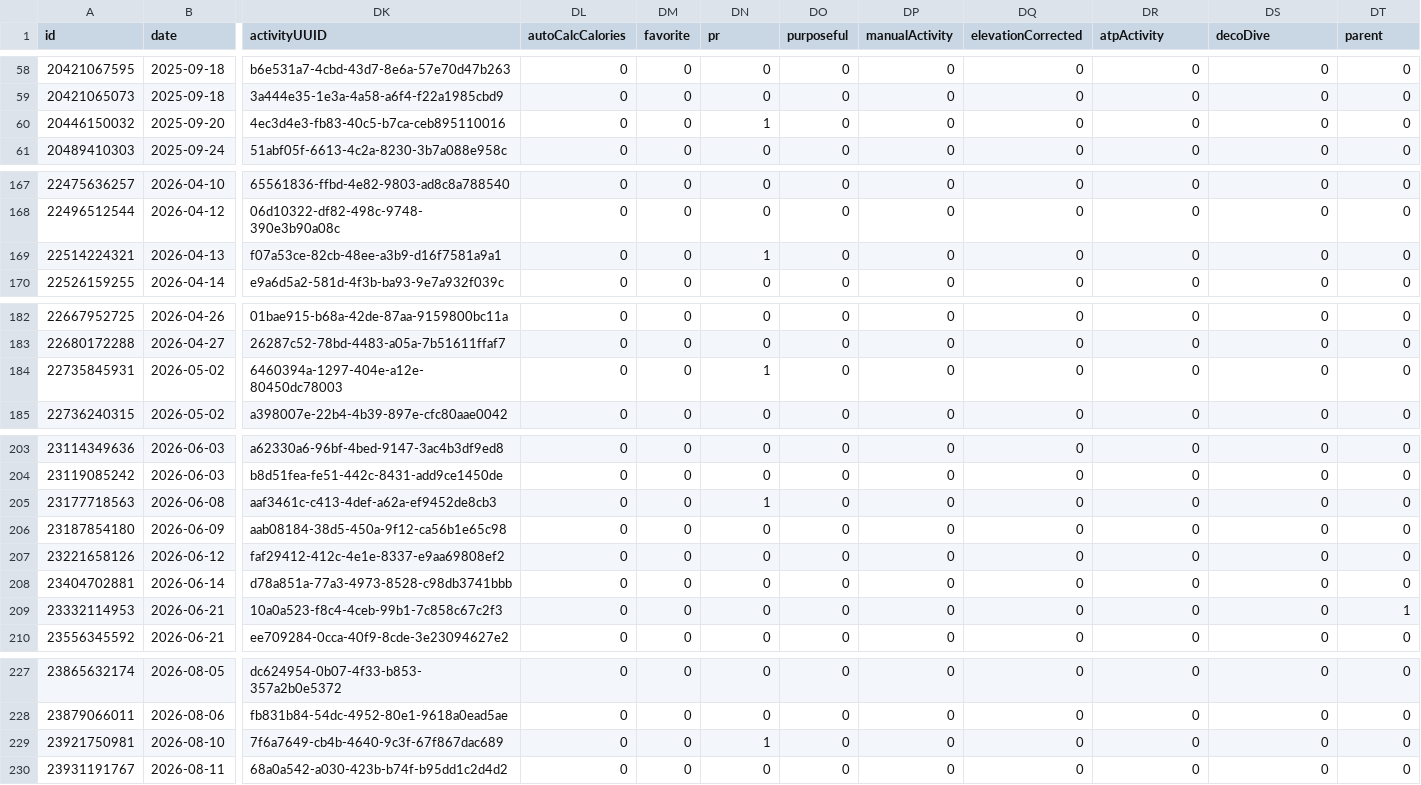
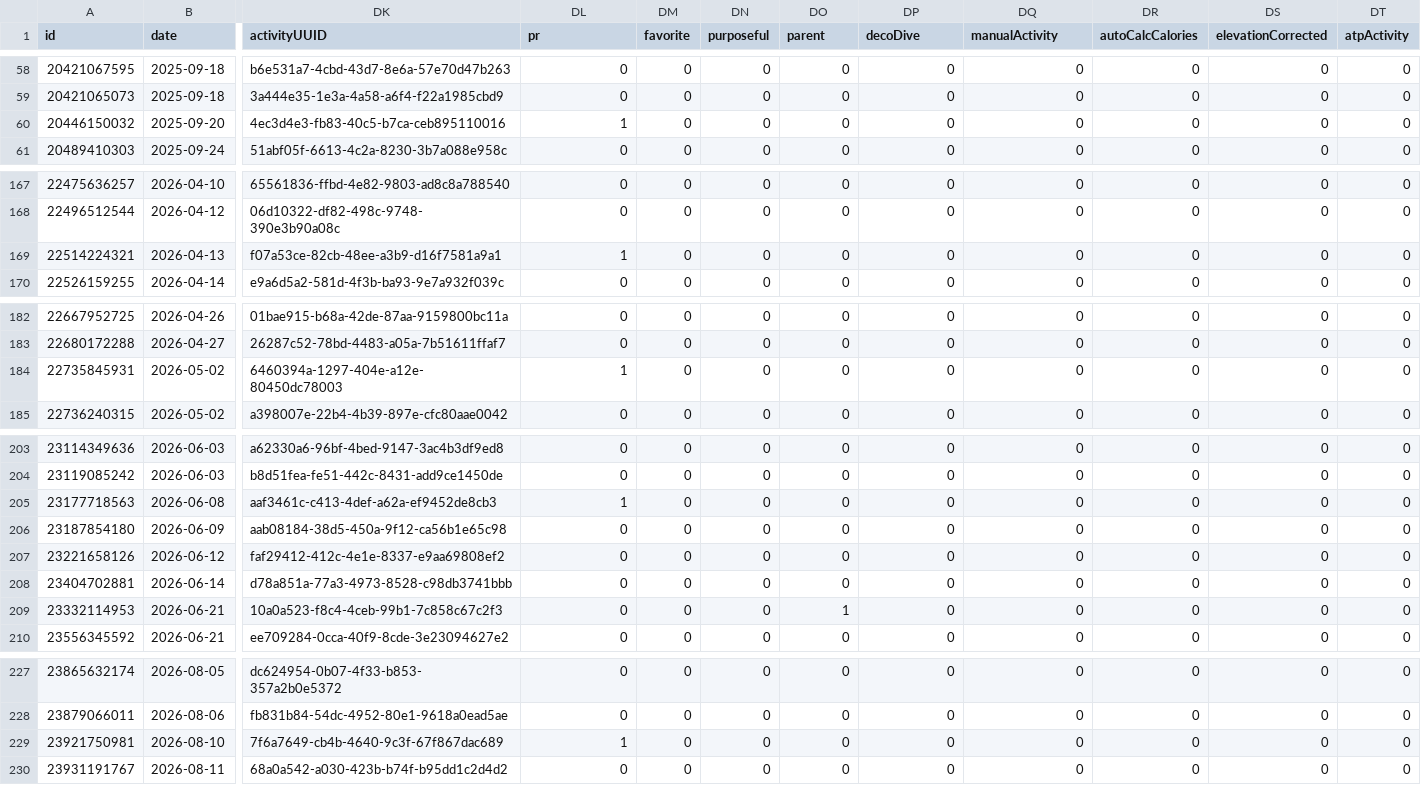
Before and after one commit to nicolasmahut-ui/garmin-data-frere, a CSV file: activites.csv, drawn as a sheet; only a part is shown, gaps mark what is left out; the diff covers the shown part only; the diff names each change by its address in the sheet, - before the commit and + after, or states it on an @@ line.

```diff
--- a/activites.csv
+++ b/activites.csv
-DL1: autoCalcCalories
+DL1: pr
-DN1: pr
+DN1: purposeful
-DO1: purposeful
+DO1: parent
-DP1: manualActivity
+DP1: decoDive
-DQ1: elevationCorrected
+DQ1: manualActivity
-DR1: atpActivity
+DR1: autoCalcCalories
-DS1: decoDive
+DS1: elevationCorrected
-DT1: parent
+DT1: atpActivity
-DL60 (pr): 0
+DL60 (pr): 1
-DN60 (purposeful): 1
+DN60 (purposeful): 0
-DL169 (pr): 0
+DL169 (pr): 1
-DN169 (purposeful): 1
+DN169 (purposeful): 0
-DL184 (pr): 0
+DL184 (pr): 1
-DN184 (purposeful): 1
+DN184 (purposeful): 0
-DL205 (pr): 0
+DL205 (pr): 1
-DN205 (purposeful): 1
+DN205 (purposeful): 0
-DO209 (parent): 0
+DO209 (parent): 1
-DT209 (atpActivity): 1
+DT209 (atpActivity): 0
-DL229 (pr): 0
+DL229 (pr): 1
-DN229 (purposeful): 1
+DN229 (purposeful): 0
```
Also changed, not shown: 14 edited cells elsewhere in this file.
